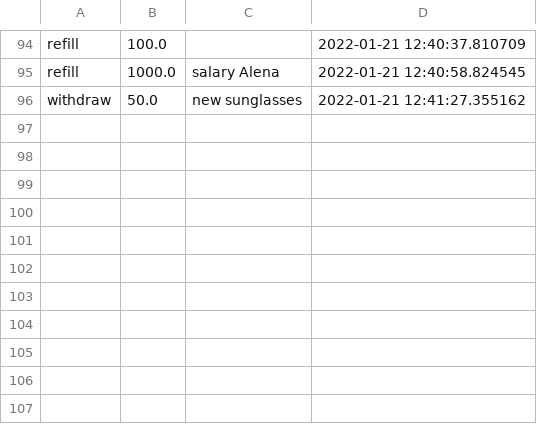
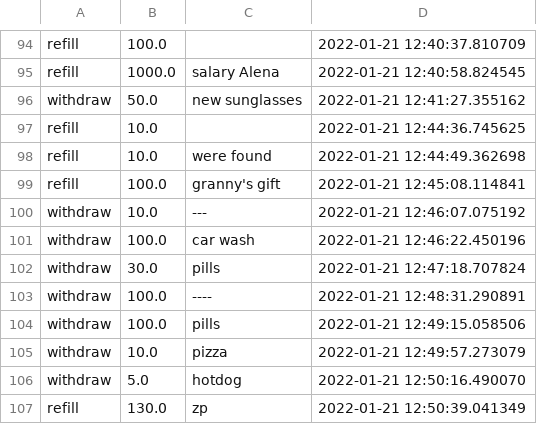
Before and after one commit to Clamator/tkinter, a CSV file: wallet_project/categories/common_history.csv, drawn as a sheet; only a part is shown, gaps mark what is left out; the diff names each change by its address in the sheet, - before the commit and + after, or states it on an @@ line.

```diff
--- a/wallet_project/categories/common_history.csv
+++ b/wallet_project/categories/common_history.csv
+row 97: refill | 10.0 |  | 2022-01-21 12:44:36.745625
+row 98: refill | 10.0 | were found | 2022-01-21 12:44:49.362698
+row 99: refill | 100.0 | granny's gift | 2022-01-21 12:45:08.114841
+row 100: withdraw | 10.0 | --- | 2022-01-21 12:46:07.075192
+row 101: withdraw | 100.0 | car wash | 2022-01-21 12:46:22.450196
+row 102: withdraw | 30.0 | pills | 2022-01-21 12:47:18.707824
+row 103: withdraw | 100.0 | ---- | 2022-01-21 12:48:31.290891
+row 104: withdraw | 100.0 | pills | 2022-01-21 12:49:15.058506
+row 105: withdraw | 10.0 | pizza | 2022-01-21 12:49:57.273079
+row 106: withdraw | 5.0 | hotdog | 2022-01-21 12:50:16.490070
+row 107: refill | 130.0 | zp | 2022-01-21 12:50:39.041349
```
Also changed, not shown: wallet_project/categories/food_history.csv, wallet_project/categories/transport_history.csv, 10 other files.
